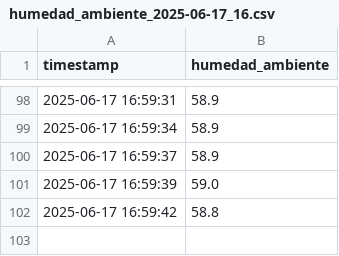
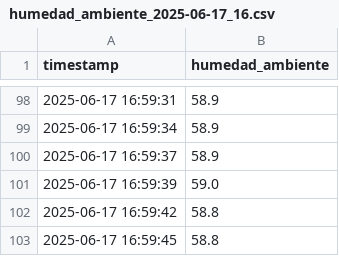
Before and after one commit to lordmatrox/proyecto, a CSV file: datos/humedad_ambiente_2025-06-17_16.csv, drawn as a sheet; only a part is shown, gaps mark what is left out.

Commit message:
📦 Datos actualizados automáticamente

```diff
--- a/datos/humedad_ambiente_2025-06-17_16.csv
+++ b/datos/humedad_ambiente_2025-06-17_16.csv
@@ -102 +102,2 @@ timestamp,humedad_ambiente
 2025-06-17 16:59:42,58.8
+2025-06-17 16:59:45,58.8
```
Also changed, not shown: datos/humedad_suelo_2025-06-17_16.csv, datos/temperatura_2025-06-17_16.csv.
